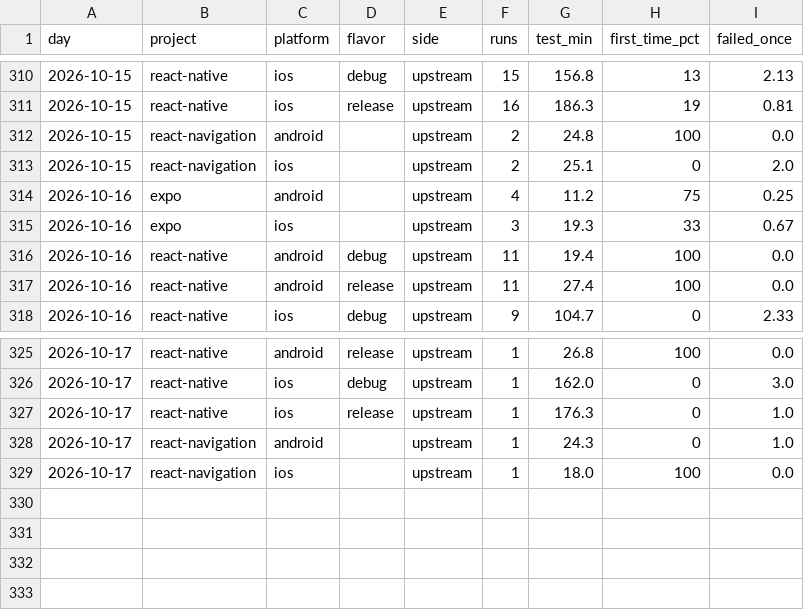
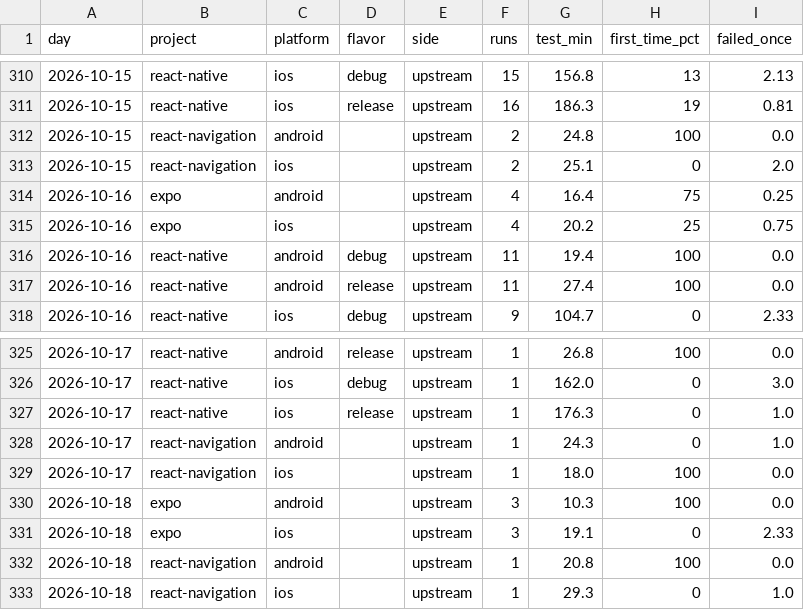
Before and after one commit to maestro-runner-bench/bench-control, a CSV file: results/daily.csv, drawn as a sheet; only a part is shown, gaps mark what is left out.

Commit message:
results: 2026-10-19

```diff
--- a/results/daily.csv
+++ b/results/daily.csv
@@ -313,4 +313,4 @@ day,project,platform,flavor,side,runs,test_min,first_time_pct,failed_once
 2026-10-15,react-navigation,ios,,upstream,2,25.1,0,2.0
-2026-10-16,expo,android,,upstream,4,11.2,75,0.25
-2026-10-16,expo,ios,,upstream,3,19.3,33,0.67
+2026-10-16,expo,android,,upstream,4,16.4,75,0.25
+2026-10-16,expo,ios,,upstream,4,20.2,25,0.75
 2026-10-16,react-native,android,debug,upstream,11,19.4,100,0.0
@@ -329 +329,5 @@ day,project,platform,flavor,side,runs,test_min,first_time_pct,failed_once
 2026-10-17,react-navigation,ios,,upstream,1,18.0,100,0.0
+2026-10-18,expo,android,,upstream,3,10.3,100,0.0
+2026-10-18,expo,ios,,upstream,3,19.1,0,2.33
+2026-10-18,react-navigation,android,,upstream,1,20.8,100,0.0
+2026-10-18,react-navigation,ios,,upstream,1,29.3,0,1.0
```
Also changed, not shown: 10 other files.
